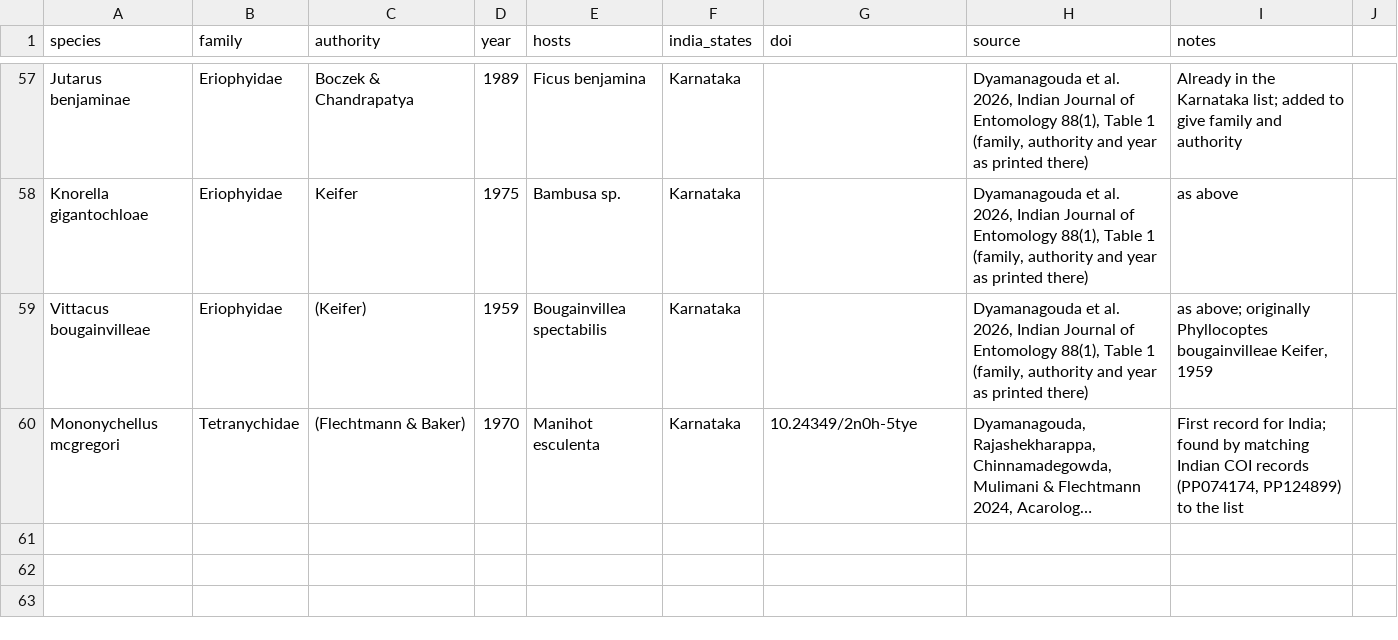
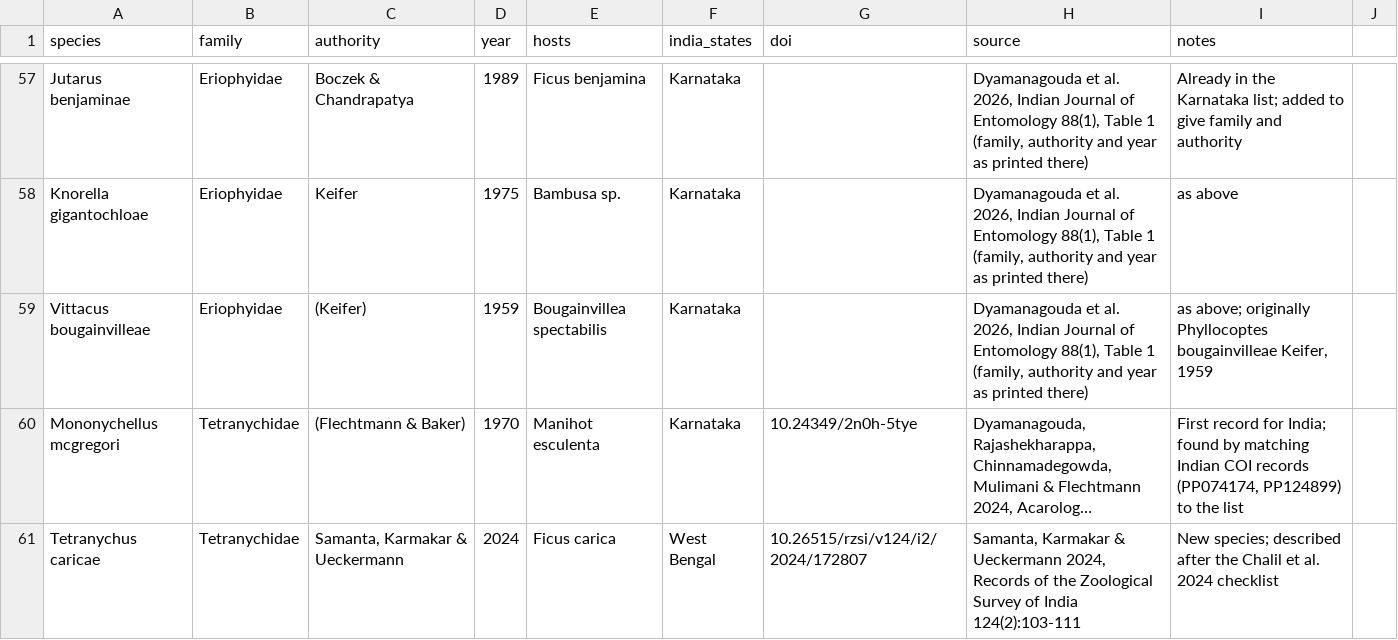
Before and after one commit to vkcvaibhav-eng/india-agri-mite-coi, a CSV file: data/checklist/additions_2022_2026.csv, drawn as a sheet; only a part is shown, gaps mark what is left out; long unchanged cells end in …; the diff names each change by its address in the sheet, - before the commit and + after, or states it on an @@ line.

```diff
--- a/data/checklist/additions_2022_2026.csv
+++ b/data/checklist/additions_2022_2026.csv
+row 61: Tetranychus caricae | Tetranychidae | Samanta, Karmakar & Ueckermann | 2024 | Ficus carica | West Bengal | 10.26515/rzsi/v124/i2/2024/172807 | Samanta, Karmakar & Ueckermann 2024, Records of the Zoological Survey of India 124(2):103-111 | New species; described after the Chalil et al. 2024 checklist
```
Also changed, not shown: data/checklist/open_items.csv, data/checklist/species_list.csv, 10 other files.
